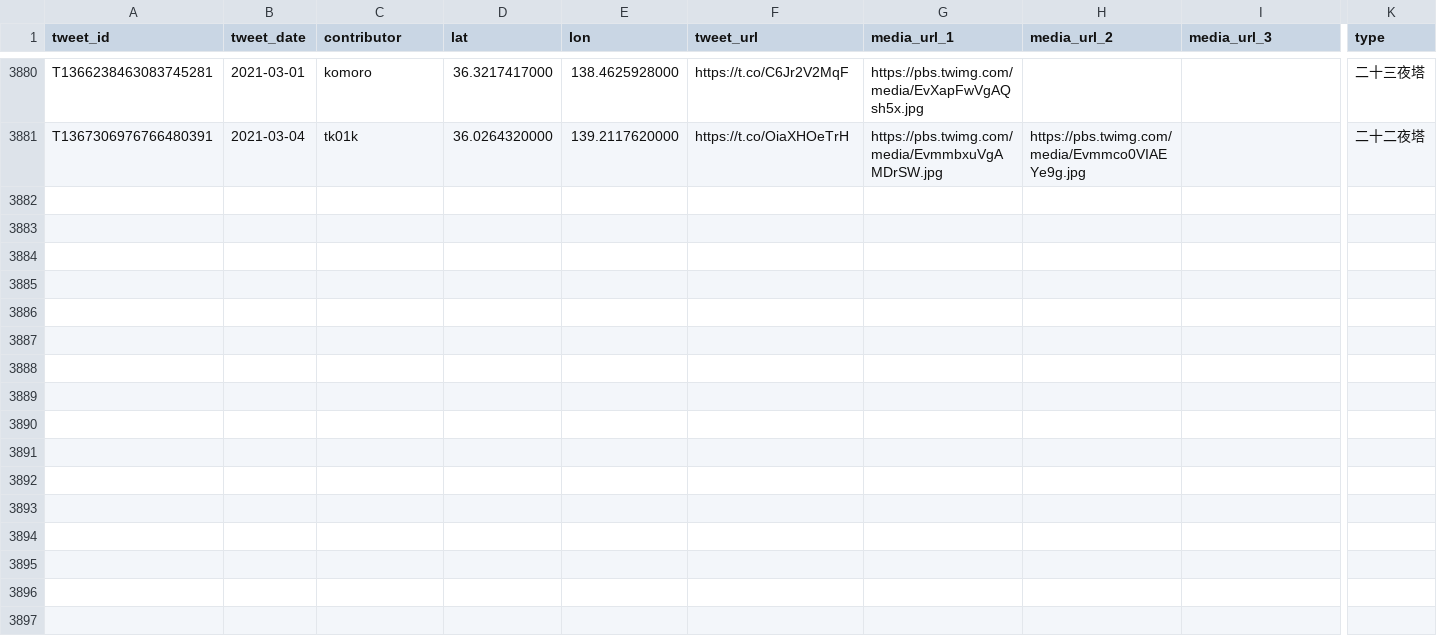
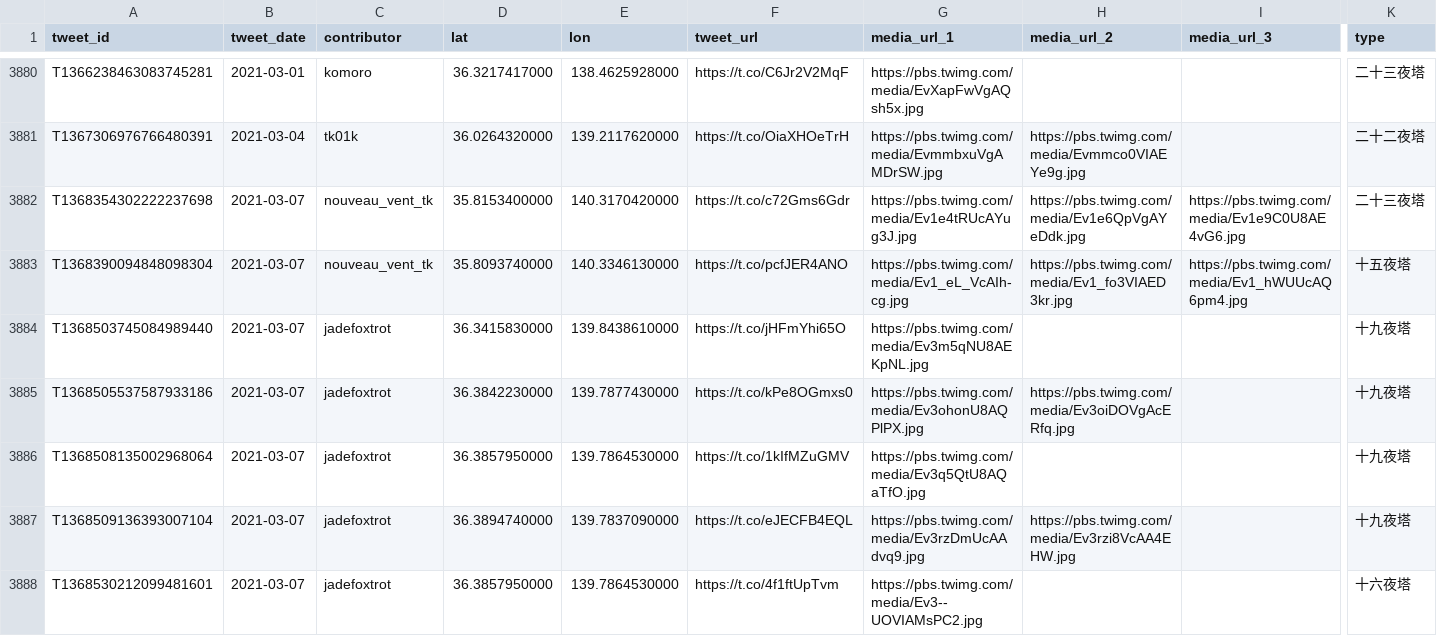
Before and after one commit to midoriit/tsukimachito, a CSV file: tsukimachito.csv, drawn as a sheet; only a part is shown, gaps mark what is left out; rows hold the shown columns only; the diff names each change by its address in the sheet, - before the commit and + after, or states it on an @@ line.

```diff
--- a/tsukimachito.csv
+++ b/tsukimachito.csv
+row 3882: T1368354302222237698 | 2021-03-07 | nouveau_vent_tk | 35.8153400000 | 140.3170420000 | https://t.co/c72Gms6Gdr | https://pbs.twimg.com/media/Ev1e4tRUcAYug3J.jpg | https://pbs.twimg.com/media/Ev1e6QpVgAYeDdk.jpg | https://pbs.twimg.com/media/Ev1e9C0U8AE4vG6.jpg | 二十三夜塔
+row 3883: T1368390094848098304 | 2021-03-07 | nouveau_vent_tk | 35.8093740000 | 140.3346130000 | https://t.co/pcfJER4ANO | https://pbs.twimg.com/media/Ev1_eL_VcAIh-cg.jpg | https://pbs.twimg.com/media/Ev1_fo3VIAED3kr.jpg | https://pbs.twimg.com/media/Ev1_hWUUcAQ6pm4.jpg | 十五夜塔
+row 3884: T1368503745084989440 | 2021-03-07 | jadefoxtrot | 36.3415830000 | 139.8438610000 | https://t.co/jHFmYhi65O | https://pbs.twimg.com/media/Ev3m5qNU8AEKpNL.jpg |  |  | 十九夜塔
+row 3885: T1368505537587933186 | 2021-03-07 | jadefoxtrot | 36.3842230000 | 139.7877430000 | https://t.co/kPe8OGmxs0 | https://pbs.twimg.com/media/Ev3ohonU8AQPlPX.jpg | https://pbs.twimg.com/media/Ev3oiDOVgAcERfq.jpg |  | 十九夜塔
+row 3886: T1368508135002968064 | 2021-03-07 | jadefoxtrot | 36.3857950000 | 139.7864530000 | https://t.co/1kIfMZuGMV | https://pbs.twimg.com/media/Ev3q5QtU8AQaTfO.jpg |  |  | 十九夜塔
+row 3887: T1368509136393007104 | 2021-03-07 | jadefoxtrot | 36.3894740000 | 139.7837090000 | https://t.co/eJECFB4EQL | https://pbs.twimg.com/media/Ev3rzDmUcAAdvq9.jpg | https://pbs.twimg.com/media/Ev3rzi8VcAA4EHW.jpg |  | 十九夜塔
+row 3888: T1368530212099481601 | 2021-03-07 | jadefoxtrot | 36.3857950000 | 139.7864530000 | https://t.co/4f1ftUpTvm | https://pbs.twimg.com/media/Ev3--UOVIAMsPC2.jpg |  |  | 十六夜塔
```
Also changed, not shown: 2 other files.
